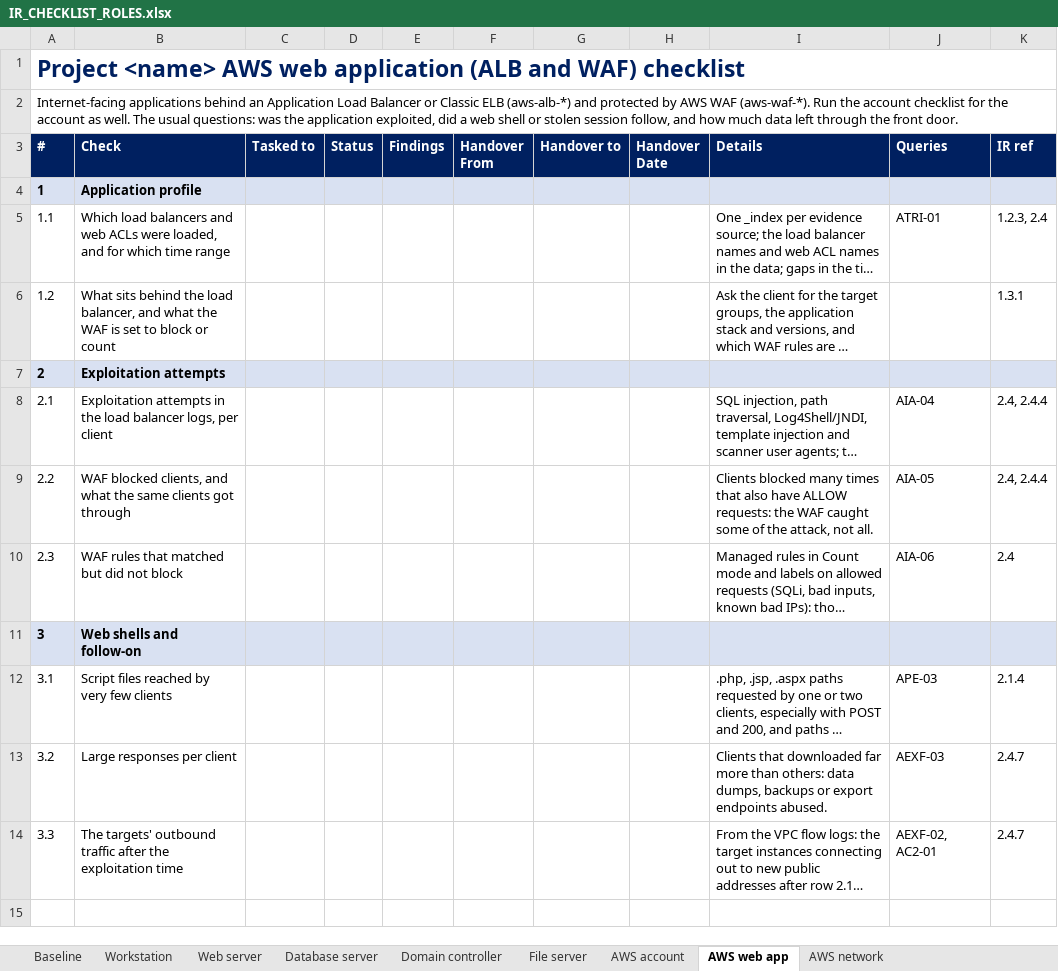
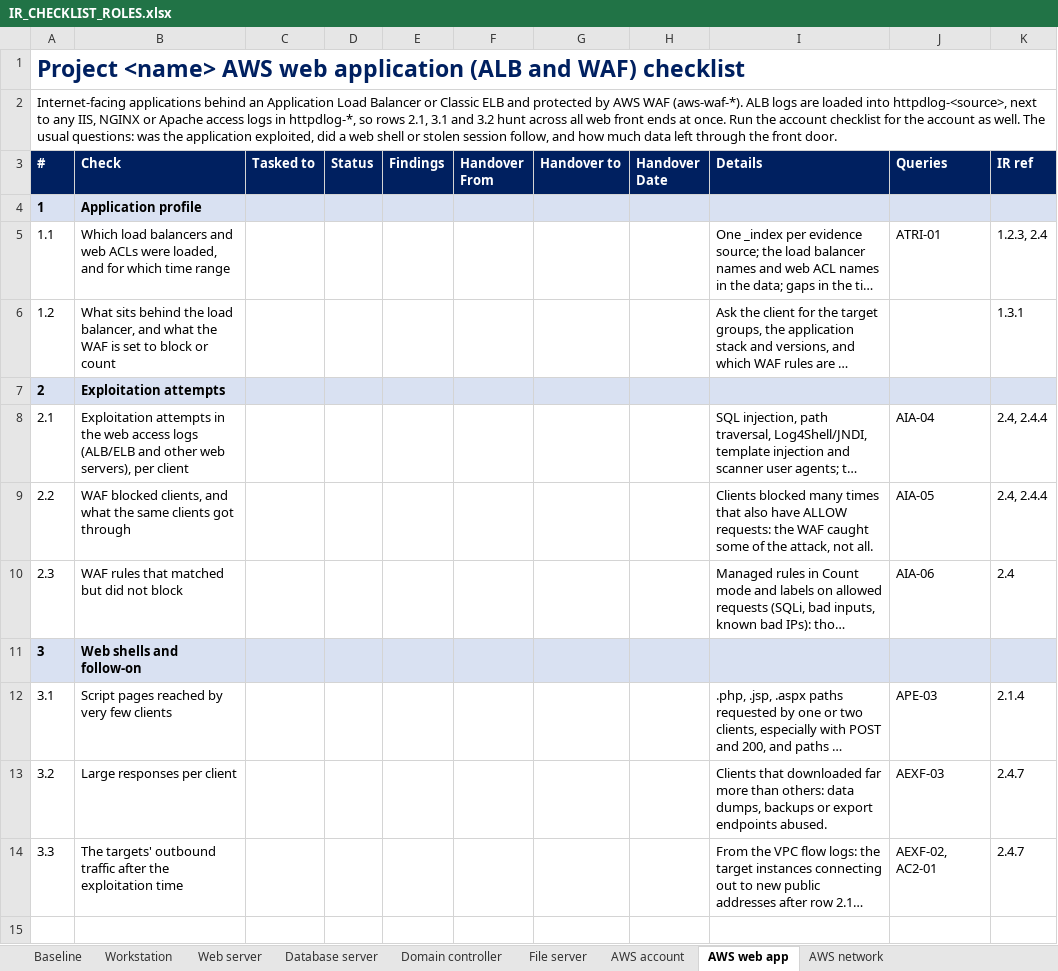
Before and after one commit to gh0stS3ntry/SOF-ELK-Import-Toolkit, an Excel workbook: hunting/checklists/IR_CHECKLIST_ROLES.xlsx, sheet AWS web app, drawn as a sheet; only a part is shown; long unchanged cells end in …; values as stored, in another font and other column widths than the file's, no borders; the diff names each change by its address in the sheet, - before the commit and + after, or states it on an @@ line.

```diff
--- a/hunting/checklists/IR_CHECKLIST_ROLES.xlsx (sheet AWS web app)
+++ b/hunting/checklists/IR_CHECKLIST_ROLES.xlsx (sheet AWS web app)
-A2 (#): …Classic ELB (aws-alb-*) and protected by AWS WAF (aws-waf-*). Run the…
+A2 (#): …Classic ELB and protected by AWS WAF (aws-waf-*). ALB logs are loaded into httpdlog-<source>, next to any IIS, NGINX or Apache access logs in httpdlog-*, so rows 2.1, 3.1 and 3.2 hunt across all web front ends at once. Run the…
-B8 (Check): …in the load balancer logs, per client
+B8 (Check): …in the web access logs (ALB/ELB and other web servers), per client
-B12 (Check): Script files reached by very few clients
+B12 (Check): Script pages reached by very few clients
```
Also changed, not shown: 24 other files.
